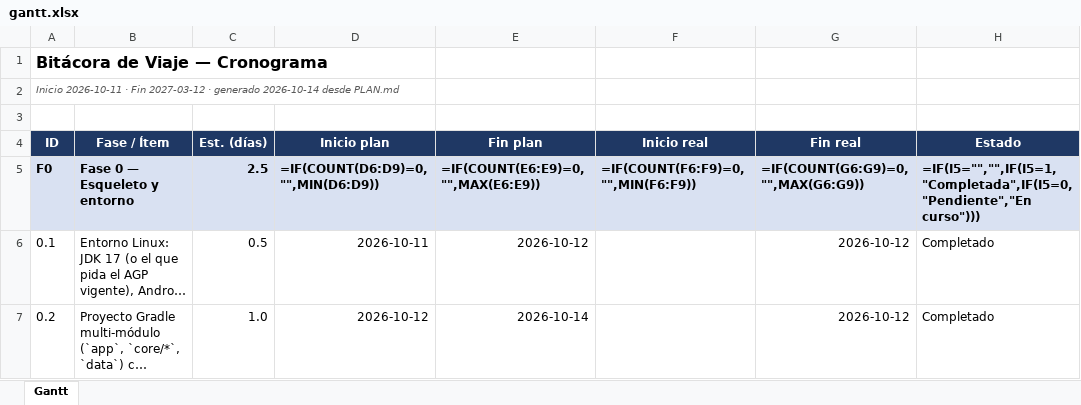
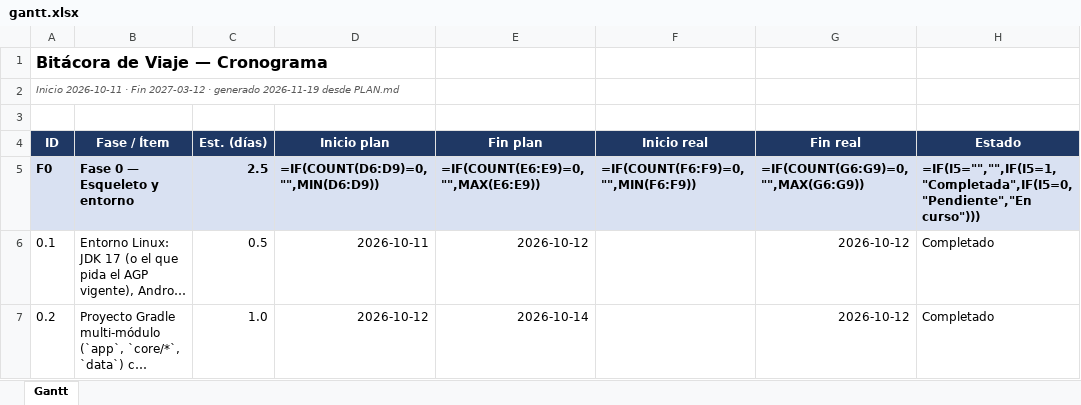
Before and after one commit to coloaguirre/app_viajes, an Excel workbook: reports/gantt.xlsx, sheet Gantt, drawn as a sheet; only a part is shown; long unchanged cells end in …; values as stored, in another font and other column widths than the file's, no borders; formulas without a stored value are shown as written; conditional formats not drawn; the diff names each change by its address in the sheet, - before the commit and + after, or states it on an @@ line.

```diff
--- a/reports/gantt.xlsx (sheet Gantt)
+++ b/reports/gantt.xlsx (sheet Gantt)
-A2 (ID): …· generado 2026-10-14 desde PLAN.md
+A2 (ID): …· generado 2026-11-19 desde PLAN.md
```
Also changed, not shown: 20 other files.
